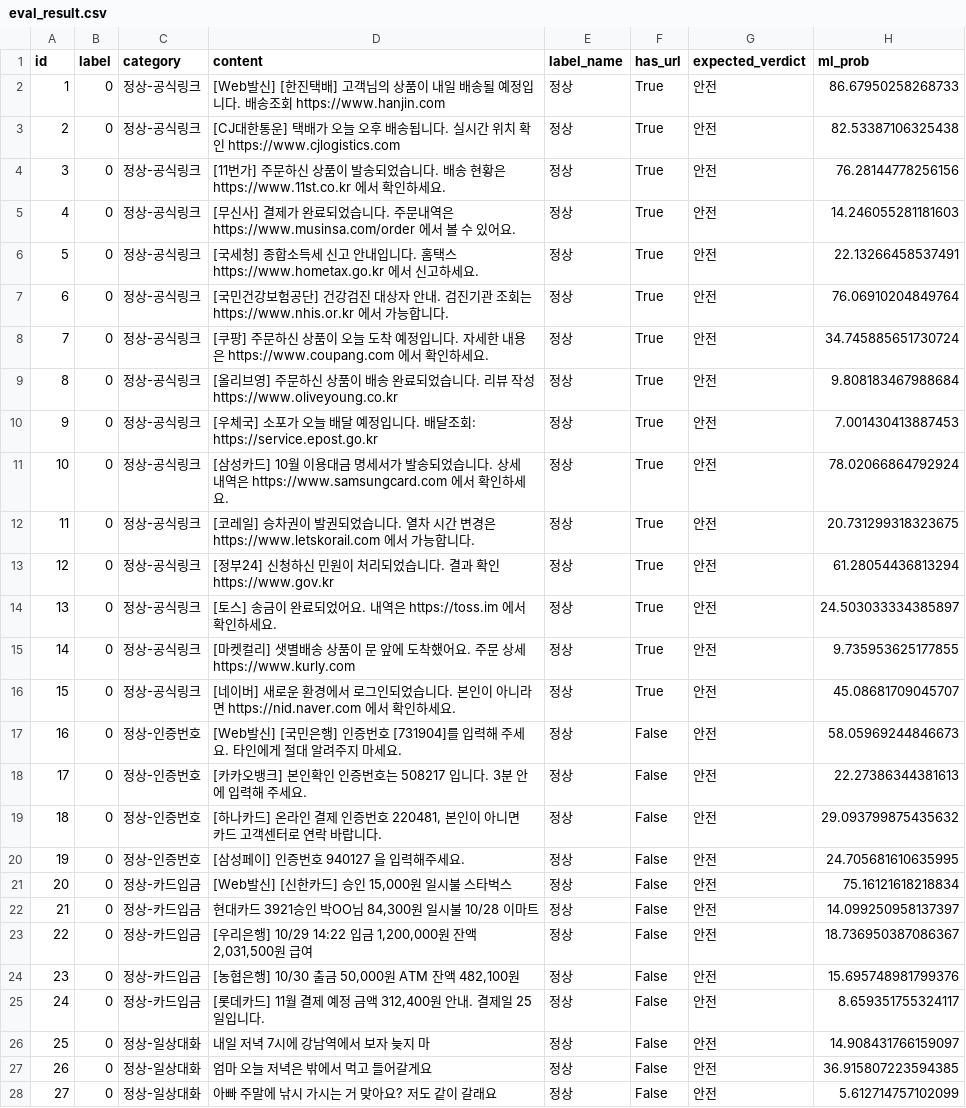
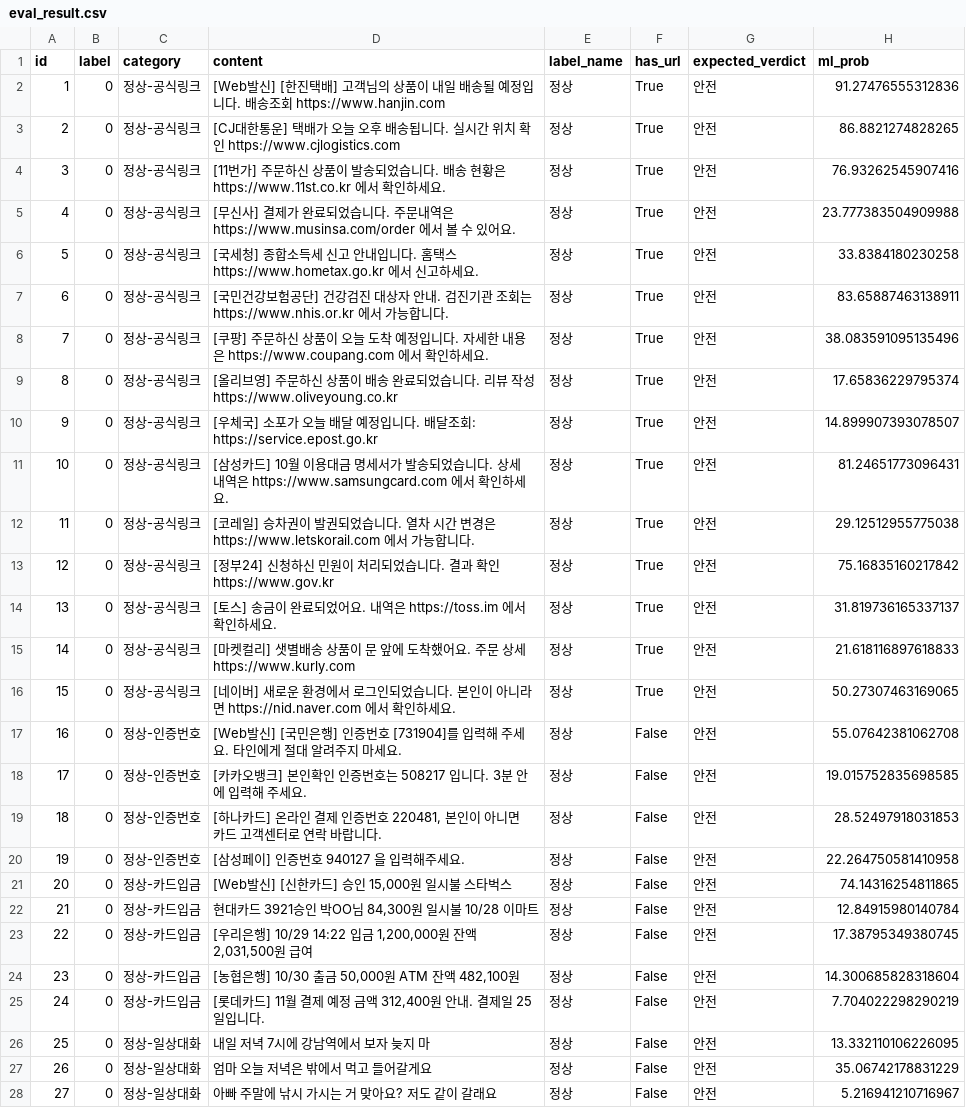
Before and after one commit to LIVDUCK01/smishing-detector, a CSV file: eval_result.csv, drawn as a sheet; only a part is shown; the diff covers the shown part only.

```diff
--- a/eval_result.csv
+++ b/eval_result.csv
@@ -1,28 +1,28 @@
 id,label,category,content,label_name,has_url,expected_verdict,ml_prob
-1,0,정상-공식링크,[Web발신] [한진택배] 고객님의 상품이 내일 배송될 예정입니다. 배송조회 https://www.hanjin.com,정상,True,안전,86.67950258268733
-2,0,정상-공식링크,[CJ대한통운] 택배가 오늘 오후 배송됩니다. 실시간 위치 확인 https://www.cjlogistics.com,정상,True,안전,82.53387106325438
-3,0,정상-공식링크,[11번가] 주문하신 상품이 발송되었습니다. 배송 현황은 https://www.11st.co.kr 에서 확인하세요.,정상,True,안전,76.28144778256156
-4,0,정상-공식링크,[무신사] 결제가 완료되었습니다. 주문내역은 https://www.musinsa.com/order 에서 볼 수 있어요.,정상,True,안전,14.246055281181603
-5,0,정상-공식링크,[국세청] 종합소득세 신고 안내입니다. 홈택스 https://www.hometax.go.kr 에서 신고하세요.,정상,True,안전,22.13266458537491
-6,0,정상-공식링크,[국민건강보험공단] 건강검진 대상자 안내. 검진기관 조회는 https://www.nhis.or.kr 에서 가능합니다.,정상,True,안전,76.06910204849764
-7,0,정상-공식링크,[쿠팡] 주문하신 상품이 오늘 도착 예정입니다. 자세한 내용은 https://www.coupang.com 에서 확인하세요.,정상,True,안전,34.745885651730724
-8,0,정상-공식링크,[올리브영] 주문하신 상품이 배송 완료되었습니다. 리뷰 작성 https://www.oliveyoung.co.kr,정상,True,안전,9.808183467988684
-9,0,정상-공식링크,[우체국] 소포가 오늘 배달 예정입니다. 배달조회: https://service.epost.go.kr,정상,True,안전,7.001430413887453
-10,0,정상-공식링크,[삼성카드] 10월 이용대금 명세서가 발송되었습니다. 상세 내역은 https://www.samsungcard.com 에서 확인하세요.,정상,True,안전,78.02066864792924
-11,0,정상-공식링크,[코레일] 승차권이 발권되었습니다. 열차 시간 변경은 https://www.letskorail.com 에서 가능합니다.,정상,True,안전,20.731299318323675
-12,0,정상-공식링크,[정부24] 신청하신 민원이 처리되었습니다. 결과 확인 https://www.gov.kr,정상,True,안전,61.28054436813294
-13,0,정상-공식링크,[토스] 송금이 완료되었어요. 내역은 https://toss.im 에서 확인하세요.,정상,True,안전,24.503033334385897
-14,0,정상-공식링크,[마켓컬리] 샛별배송 상품이 문 앞에 도착했어요. 주문 상세 https://www.kurly.com,정상,True,안전,9.735953625177855
-15,0,정상-공식링크,[네이버] 새로운 환경에서 로그인되었습니다. 본인이 아니라면 https://nid.naver.com 에서 확인하세요.,정상,True,안전,45.08681709045707
-16,0,정상-인증번호,[Web발신] [국민은행] 인증번호 [731904]를 입력해 주세요. 타인에게 절대 알려주지 마세요.,정상,False,안전,58.05969244846673
-17,0,정상-인증번호,[카카오뱅크] 본인확인 인증번호는 508217 입니다. 3분 안에 입력해 주세요.,정상,False,안전,22.27386344381613
-18,0,정상-인증번호,"[하나카드] 온라인 결제 인증번호 220481, 본인이 아니면 카드 고객센터로 연락 바랍니다.",정상,False,안전,29.093799875435632
-19,0,정상-인증번호,[삼성페이] 인증번호 940127 을 입력해주세요.,정상,False,안전,24.705681610635995
-20,0,정상-카드입금,"[Web발신] [신한카드] 승인 15,000원 일시불 스타벅스",정상,False,안전,75.16121618218834
-21,0,정상-카드입금,"현대카드 3921승인 박OO님 84,300원 일시불 10/28 이마트",정상,False,안전,14.099250958137397
-22,0,정상-카드입금,"[우리은행] 10/29 14:22 입금 1,200,000원 잔액 2,031,500원 급여",정상,False,안전,18.736950387086367
-23,0,정상-카드입금,"[농협은행] 10/30 출금 50,000원 ATM 잔액 482,100원",정상,False,안전,15.695748981799376
-24,0,정상-카드입금,"[롯데카드] 11월 결제 예정 금액 312,400원 안내. 결제일 25일입니다.",정상,False,안전,8.659351755324117
-25,0,정상-일상대화,내일 저녁 7시에 강남역에서 보자 늦지 마,정상,False,안전,14.908431766159097
-26,0,정상-일상대화,엄마 오늘 저녁은 밖에서 먹고 들어갈게요,정상,False,안전,36.915807223594385
-27,0,정상-일상대화,아빠 주말에 낚시 가시는 거 맞아요? 저도 같이 갈래요,정상,False,안전,5.612714757102099
+1,0,정상-공식링크,[Web발신] [한진택배] 고객님의 상품이 내일 배송될 예정입니다. 배송조회 https://www.hanjin.com,정상,True,안전,91.27476555312836
+2,0,정상-공식링크,[CJ대한통운] 택배가 오늘 오후 배송됩니다. 실시간 위치 확인 https://www.cjlogistics.com,정상,True,안전,86.8821274828265
+3,0,정상-공식링크,[11번가] 주문하신 상품이 발송되었습니다. 배송 현황은 https://www.11st.co.kr 에서 확인하세요.,정상,True,안전,76.93262545907416
+4,0,정상-공식링크,[무신사] 결제가 완료되었습니다. 주문내역은 https://www.musinsa.com/order 에서 볼 수 있어요.,정상,True,안전,23.777383504909988
+5,0,정상-공식링크,[국세청] 종합소득세 신고 안내입니다. 홈택스 https://www.hometax.go.kr 에서 신고하세요.,정상,True,안전,33.8384180230258
+6,0,정상-공식링크,[국민건강보험공단] 건강검진 대상자 안내. 검진기관 조회는 https://www.nhis.or.kr 에서 가능합니다.,정상,True,안전,83.65887463138911
+7,0,정상-공식링크,[쿠팡] 주문하신 상품이 오늘 도착 예정입니다. 자세한 내용은 https://www.coupang.com 에서 확인하세요.,정상,True,안전,38.083591095135496
+8,0,정상-공식링크,[올리브영] 주문하신 상품이 배송 완료되었습니다. 리뷰 작성 https://www.oliveyoung.co.kr,정상,True,안전,17.65836229795374
+9,0,정상-공식링크,[우체국] 소포가 오늘 배달 예정입니다. 배달조회: https://service.epost.go.kr,정상,True,안전,14.899907393078507
+10,0,정상-공식링크,[삼성카드] 10월 이용대금 명세서가 발송되었습니다. 상세 내역은 https://www.samsungcard.com 에서 확인하세요.,정상,True,안전,81.24651773096431
+11,0,정상-공식링크,[코레일] 승차권이 발권되었습니다. 열차 시간 변경은 https://www.letskorail.com 에서 가능합니다.,정상,True,안전,29.12512955775038
+12,0,정상-공식링크,[정부24] 신청하신 민원이 처리되었습니다. 결과 확인 https://www.gov.kr,정상,True,안전,75.16835160217842
+13,0,정상-공식링크,[토스] 송금이 완료되었어요. 내역은 https://toss.im 에서 확인하세요.,정상,True,안전,31.819736165337137
+14,0,정상-공식링크,[마켓컬리] 샛별배송 상품이 문 앞에 도착했어요. 주문 상세 https://www.kurly.com,정상,True,안전,21.618116897618833
+15,0,정상-공식링크,[네이버] 새로운 환경에서 로그인되었습니다. 본인이 아니라면 https://nid.naver.com 에서 확인하세요.,정상,True,안전,50.27307463169065
+16,0,정상-인증번호,[Web발신] [국민은행] 인증번호 [731904]를 입력해 주세요. 타인에게 절대 알려주지 마세요.,정상,False,안전,55.07642381062708
+17,0,정상-인증번호,[카카오뱅크] 본인확인 인증번호는 508217 입니다. 3분 안에 입력해 주세요.,정상,False,안전,19.015752835698585
+18,0,정상-인증번호,"[하나카드] 온라인 결제 인증번호 220481, 본인이 아니면 카드 고객센터로 연락 바랍니다.",정상,False,안전,28.52497918031853
+19,0,정상-인증번호,[삼성페이] 인증번호 940127 을 입력해주세요.,정상,False,안전,22.264750581410958
+20,0,정상-카드입금,"[Web발신] [신한카드] 승인 15,000원 일시불 스타벅스",정상,False,안전,74.14316254811865
+21,0,정상-카드입금,"현대카드 3921승인 박OO님 84,300원 일시불 10/28 이마트",정상,False,안전,12.84915980140784
+22,0,정상-카드입금,"[우리은행] 10/29 14:22 입금 1,200,000원 잔액 2,031,500원 급여",정상,False,안전,17.38795349380745
+23,0,정상-카드입금,"[농협은행] 10/30 출금 50,000원 ATM 잔액 482,100원",정상,False,안전,14.300685828318604
+24,0,정상-카드입금,"[롯데카드] 11월 결제 예정 금액 312,400원 안내. 결제일 25일입니다.",정상,False,안전,7.704022298290219
+25,0,정상-일상대화,내일 저녁 7시에 강남역에서 보자 늦지 마,정상,False,안전,13.332110106226095
+26,0,정상-일상대화,엄마 오늘 저녁은 밖에서 먹고 들어갈게요,정상,False,안전,35.06742178831229
+27,0,정상-일상대화,아빠 주말에 낚시 가시는 거 맞아요? 저도 같이 갈래요,정상,False,안전,5.216941210716967
```
Also changed, not shown: 2 removed rows and 44 edited cells elsewhere in this file, 24 other files.
